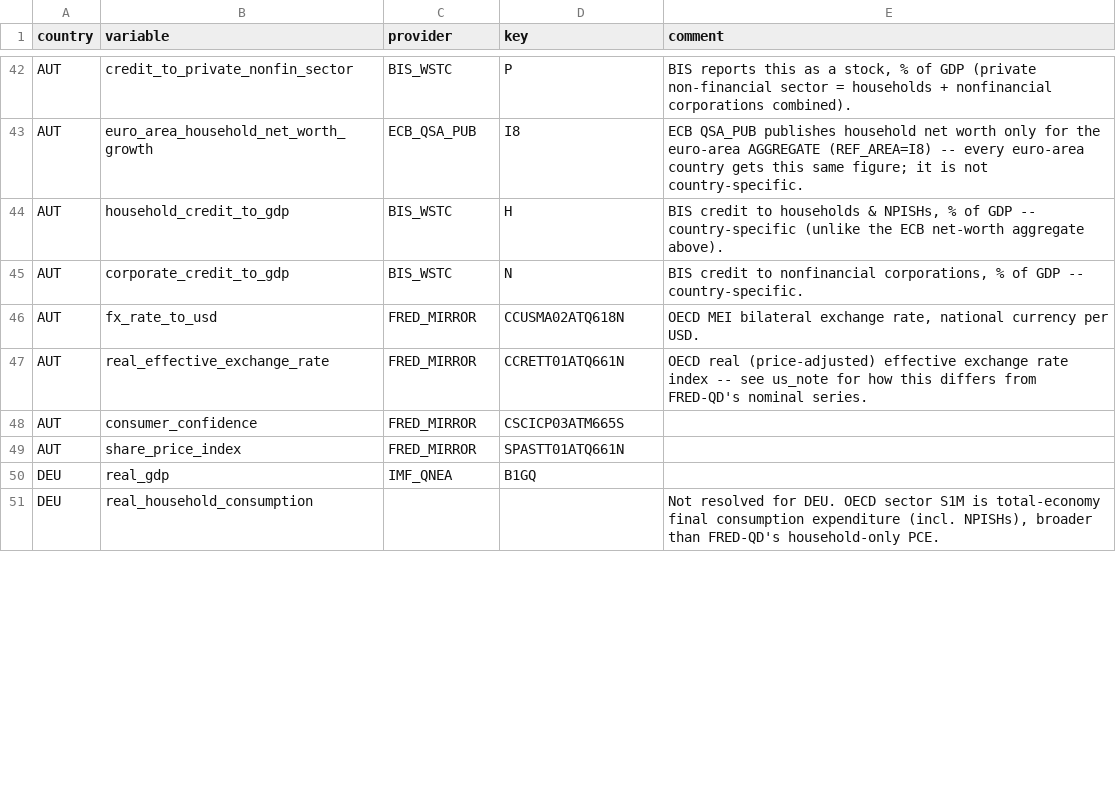
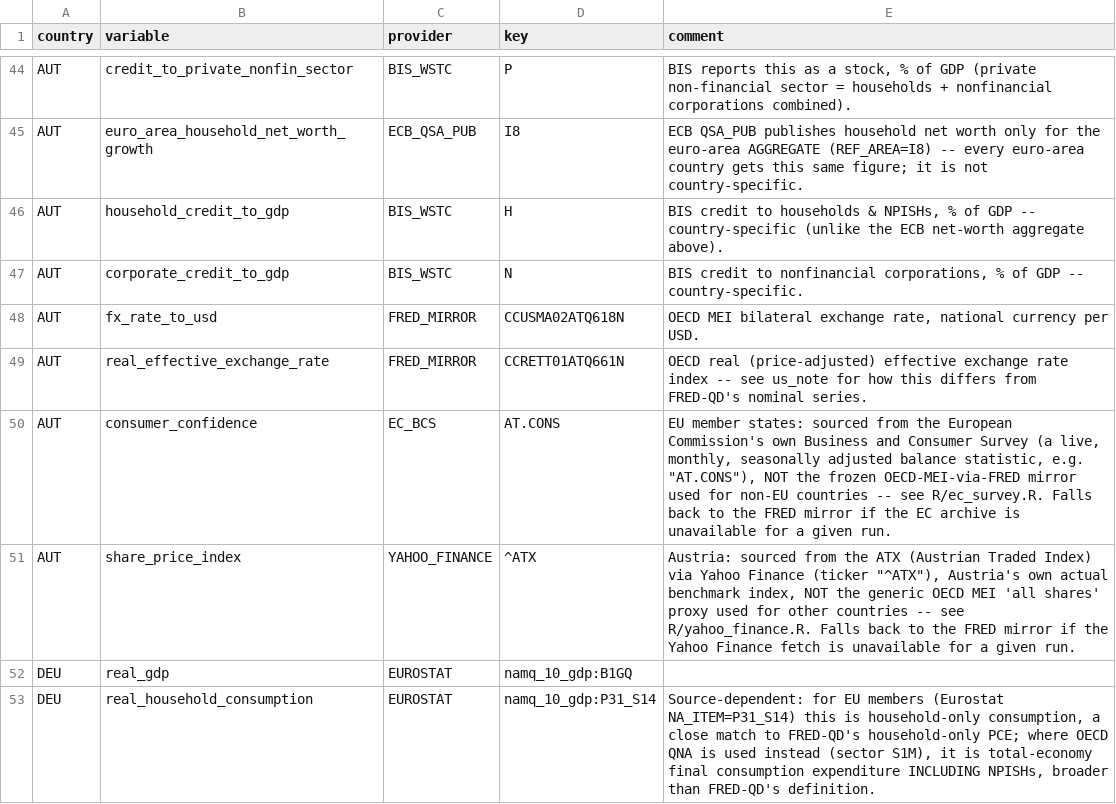
Before and after one commit to franzmohr/AustriaMacroData, a CSV file: docs/data_sources.csv, drawn as a sheet; only a part is shown, gaps mark what is left out; the diff covers the shown part only.

```diff
--- a/docs/data_sources.csv
+++ b/docs/data_sources.csv
@@ -47,5 +49,5 @@ AUT,fx_rate_to_usd,FRED_MIRROR,CCUSMA02ATQ618N,"OECD MEI bilateral exchange rate
 AUT,real_effective_exchange_rate,FRED_MIRROR,CCRETT01ATQ661N,OECD real (price-adjusted) effective exchange rate index -- see us_note for how this differs from FRED-QD's nominal series.
-AUT,consumer_confidence,FRED_MIRROR,CSCICP03ATM665S,
-AUT,share_price_index,FRED_MIRROR,SPASTT01ATQ661N,
-DEU,real_gdp,IMF_QNEA,B1GQ,
-DEU,real_household_consumption,,,"Not resolved for DEU. OECD sector S1M is total-economy final consumption expenditure (incl. NPISHs), broader than FRED-QD's household-only PCE."
+AUT,consumer_confidence,EC_BCS,AT.CONS,"EU member states: sourced from the European Commission's own Business and Consumer Survey (a live, monthly, seasonally adjusted balance statistic, e.g. ""AT.CONS""), NOT the frozen OECD-MEI-via-FRED mirror used for non-EU countries -- see R/ec_survey.R. Falls back to the FRED mirror if the EC archive is unavailable for a given run."
+AUT,share_price_index,YAHOO_FINANCE,^ATX,"Austria: sourced from the ATX (Austrian Traded Index) via Yahoo Finance (ticker ""^ATX""), Austria's own actual benchmark index, NOT the generic OECD MEI 'all shares' proxy used for other countries -- see R/yahoo_finance.R. Falls back to the FRED mirror if the Yahoo Finance fetch is unavailable for a given run."
+DEU,real_gdp,EUROSTAT,namq_10_gdp:B1GQ,
+DEU,real_household_consumption,EUROSTAT,namq_10_gdp:P31_S14,"Source-dependent: for EU members (Eurostat NA_ITEM=P31_S14) this is household-only consumption, a close match to FRED-QD's household-only PCE; where OECD QNA is used instead (sector S1M), it is total-economy final consumption expenditure INCLUDING NPISHs, broader than FRED-QD's definition."
```
Also changed, not shown: 3 added rows and 29 edited cells elsewhere in this file, 35 other files.
